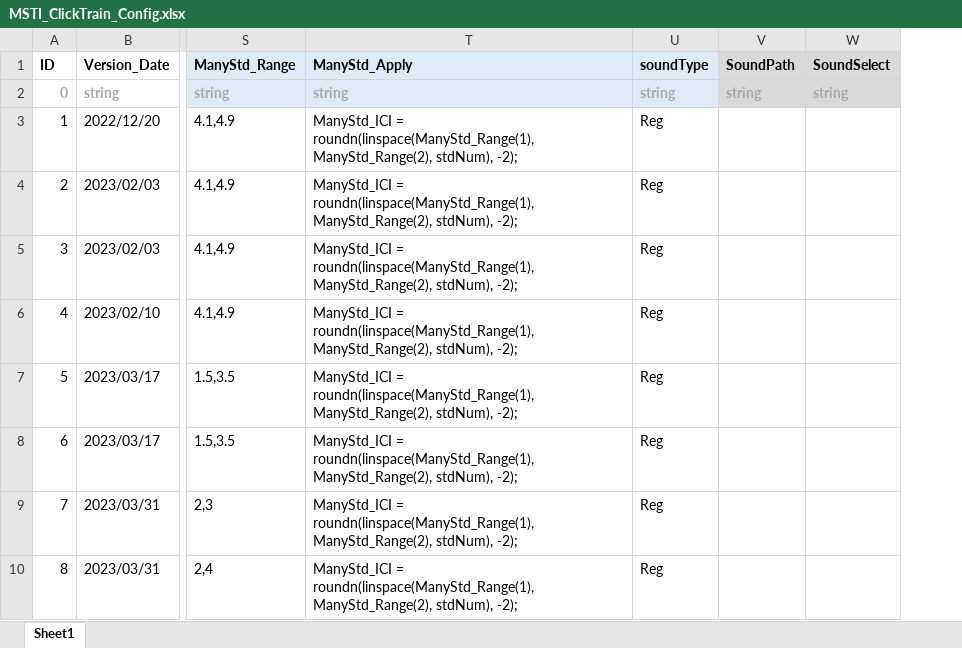
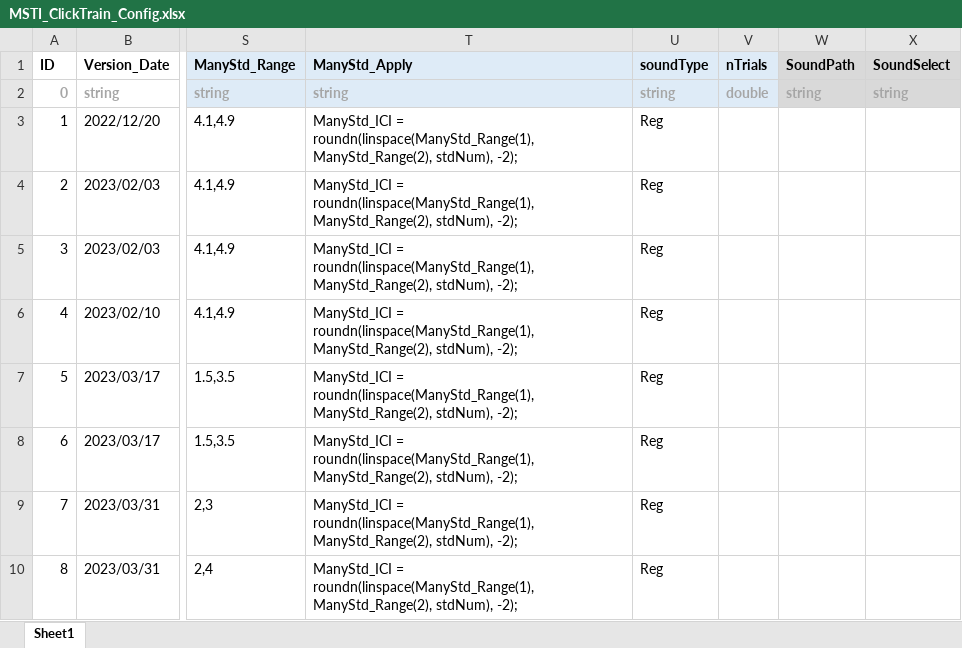
Before and after one commit to springZJU/ClickTrainGeneration, an Excel workbook: MMN/MSTI_ClickTrain_Config.xlsx, sheet Sheet1, drawn as a sheet; only a part is shown, gaps mark what is left out; values as stored, in another font and other column widths than the file's, no borders; the diff covers the shown part only; the diff names each change by its address in the sheet, - before the commit and + after, or states it on an @@ line.

```diff
--- a/MMN/MSTI_ClickTrain_Config.xlsx (sheet Sheet1)
+++ b/MMN/MSTI_ClickTrain_Config.xlsx (sheet Sheet1)
+column V (nTrials), row 2: double
```
Also changed, not shown: 8 added rows elsewhere in this sheet, Click Train Tuning/ClickTrain_Perception_Config.xlsx, TB&Offset/TBOffset_ClickTrain_Config.xlsx, 13 other files.
